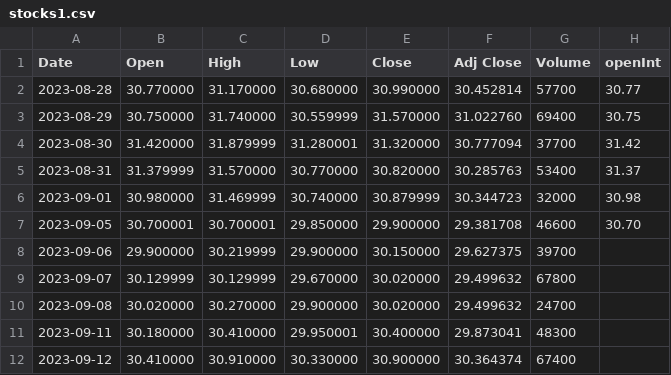
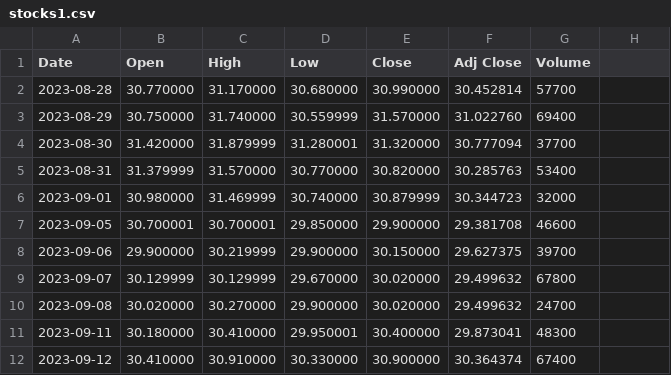
Before and after one commit to python-sql09/Python-SQL, a CSV file: myprojects/ETL-scripting/stocks1.csv, drawn as a sheet; only a part is shown.

```diff
--- a/myprojects/ETL-scripting/stocks1.csv
+++ b/myprojects/ETL-scripting/stocks1.csv
@@ -1,8 +1,8 @@
-Date,Open,High,Low,Close,Adj Close,Volume,openInt
-2023-08-28,30.770000,31.170000,30.680000,30.990000,30.452814,57700,30.77
-2023-08-29,30.750000,31.740000,30.559999,31.570000,31.022760,69400,30.75
-2023-08-30,31.420000,31.879999,31.280001,31.320000,30.777094,37700,31.42
-2023-08-31,31.379999,31.570000,30.770000,30.820000,30.285763,53400,31.37
-2023-09-01,30.980000,31.469999,30.740000,30.879999,30.344723,32000,30.98
-2023-09-05,30.700001,30.700001,29.850000,29.900000,29.381708,46600,30.70
+Date,Open,High,Low,Close,Adj Close,Volume
+2023-08-28,30.770000,31.170000,30.680000,30.990000,30.452814,57700
+2023-08-29,30.750000,31.740000,30.559999,31.570000,31.022760,69400
+2023-08-30,31.420000,31.879999,31.280001,31.320000,30.777094,37700
+2023-08-31,31.379999,31.570000,30.770000,30.820000,30.285763,53400
+2023-09-01,30.980000,31.469999,30.740000,30.879999,30.344723,32000
+2023-09-05,30.700001,30.700001,29.850000,29.900000,29.381708,46600
 2023-09-06,29.900000,30.219999,29.900000,30.150000,29.627375,39700
```
Also changed, not shown: 22 other files.
